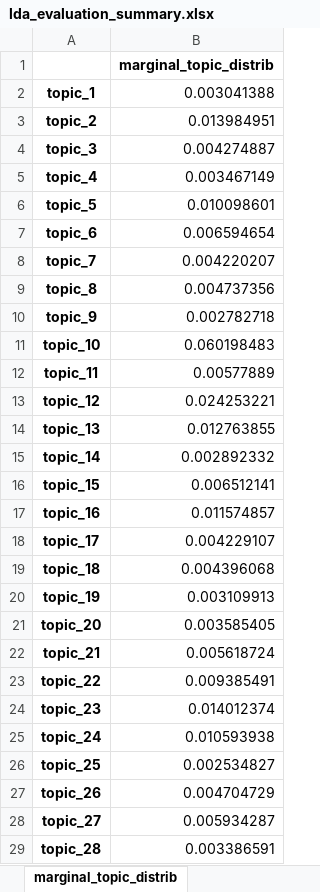
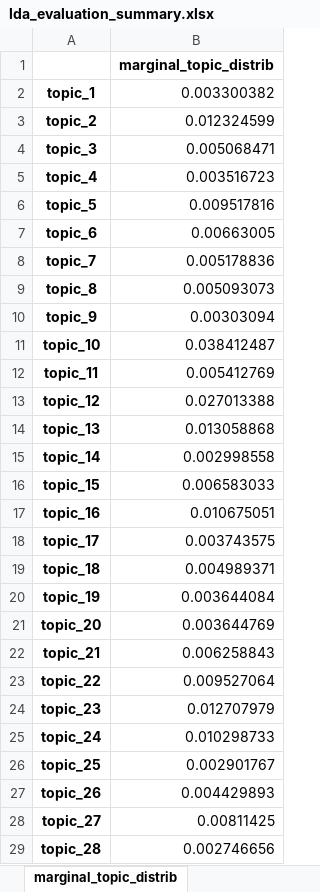
Before and after one commit to WZBSocialScienceCenter/tmtoolkit, an Excel workbook: examples/data/lda_evaluation_summary.xlsx, sheet marginal_topic_distrib, drawn as a sheet; only a part is shown; values as stored, in another font and other column widths than the file's, no borders; the diff covers the shown part only; the diff names each change by its address in the sheet, - before the commit and + after, or states it on an @@ line.

```diff
--- a/examples/data/lda_evaluation_summary.xlsx (sheet marginal_topic_distrib)
+++ b/examples/data/lda_evaluation_summary.xlsx (sheet marginal_topic_distrib)
-B2: 0.003041388
+B2: 0.003300382
-B3: 0.013984951
+B3: 0.012324599
-B4: 0.004274887
+B4: 0.005068471
-B5: 0.003467149
+B5: 0.003516723
-B6: 0.010098601
+B6: 0.009517816
-B7: 0.006594654
+B7: 0.00663005
-B8: 0.004220207
+B8: 0.005178836
-B9: 0.004737356
+B9: 0.005093073
-B10: 0.002782718
+B10: 0.00303094
-B11: 0.060198483
+B11: 0.038412487
-B12: 0.00577889
+B12: 0.005412769
-B13: 0.024253221
+B13: 0.027013388
-B14: 0.012763855
+B14: 0.013058868
-B15: 0.002892332
+B15: 0.002998558
-B16: 0.006512141
+B16: 0.006583033
-B17: 0.011574857
+B17: 0.010675051
-B18: 0.004229107
+B18: 0.003743575
-B19: 0.004396068
+B19: 0.004989371
-B20: 0.003109913
+B20: 0.003644084
-B21: 0.003585405
+B21: 0.003644769
-B22: 0.005618724
+B22: 0.006258843
-B23: 0.009385491
+B23: 0.009527064
-B24: 0.014012374
+B24: 0.012707979
-B25: 0.010593938
+B25: 0.010298733
-B26: 0.002534827
+B26: 0.002901767
-B27: 0.004704729
+B27: 0.004429893
-B28: 0.005934287
+B28: 0.00811425
-B29: 0.003386591
+B29: 0.002746656
```
Also changed, not shown: 112 edited cells elsewhere in this sheet, sheet top_doc_topics_labelled_vals, sheet top_doc_topics_vals, sheet top_doc_topics_labels, sheet top_topic_words_labelled_vals, sheet top_topic_word_vals, sheet top_topic_word_labels, 4 other files.
